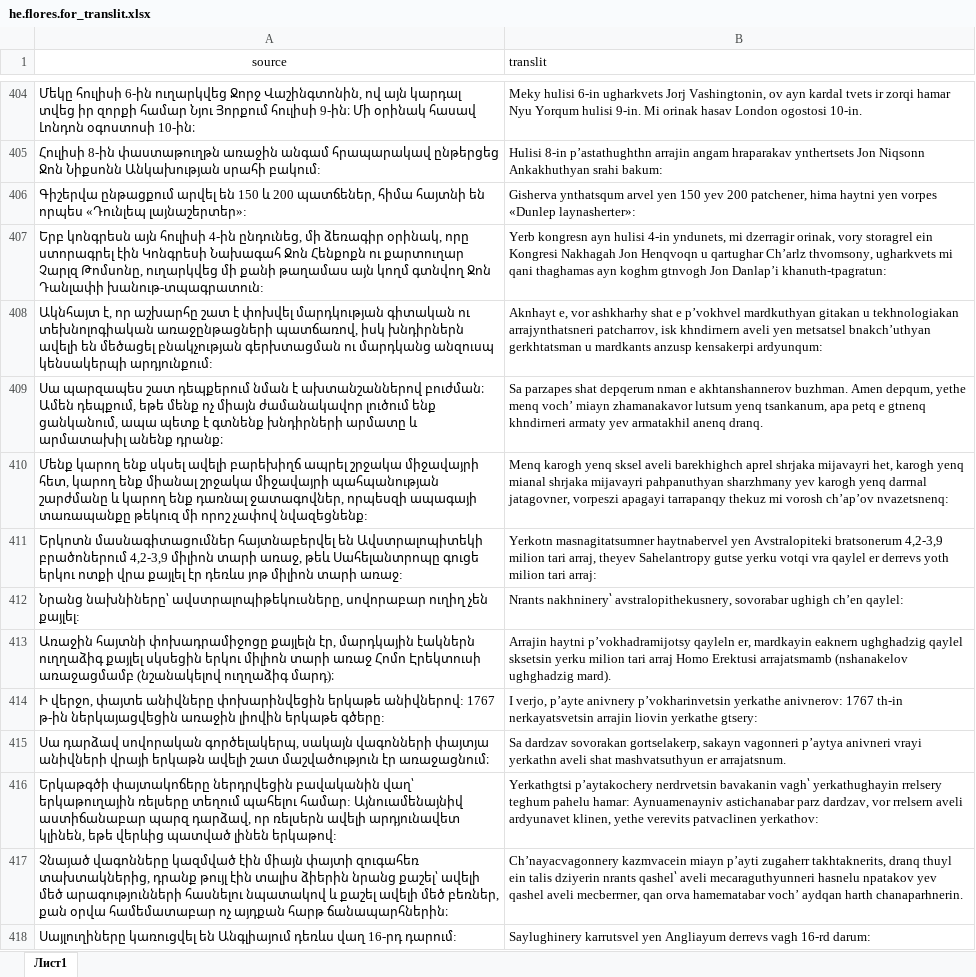
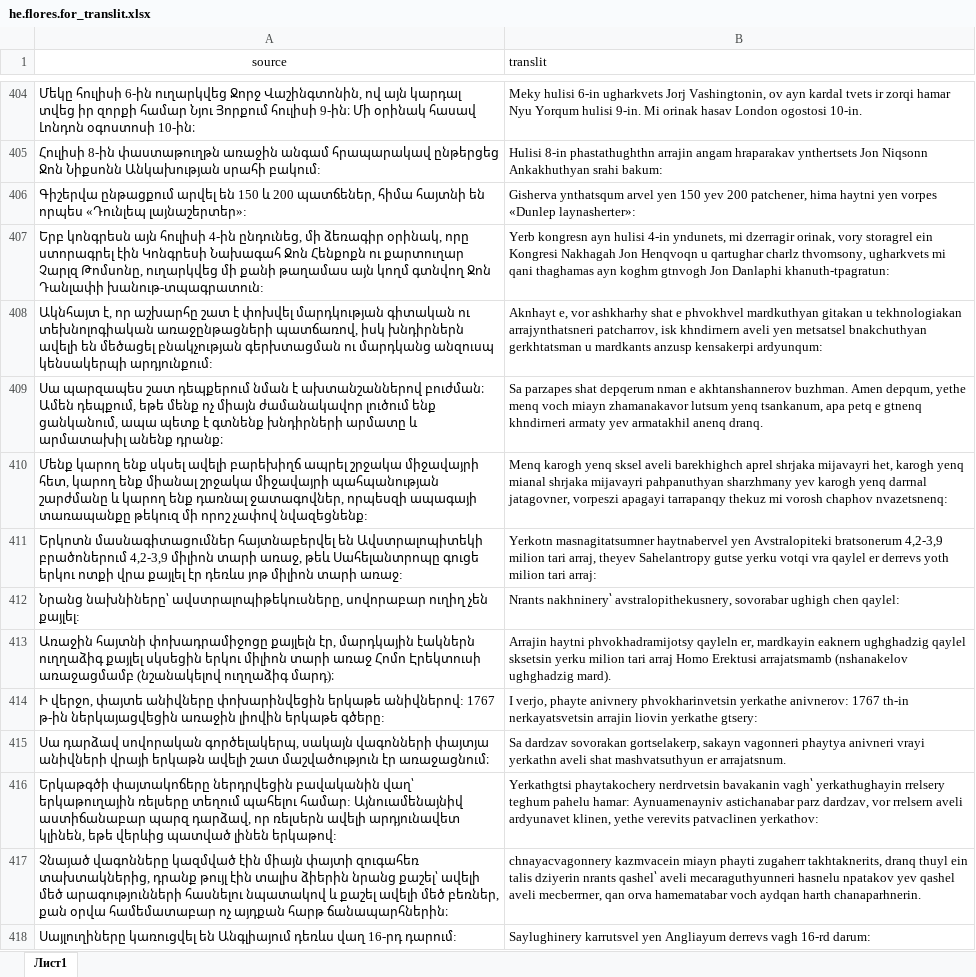
Before and after one commit to mojo187/files, an Excel workbook: he.flores.for_translit.xlsx, sheet Лист1, drawn as a sheet; only a part is shown, gaps mark what is left out; values as stored, in another font and other column widths than the file's, no borders; the diff covers the shown part only; the diff names each change by its address in the sheet, - before the commit and + after, or states it on an @@ line.

```diff
--- a/he.flores.for_translit.xlsx (sheet Лист1)
+++ b/he.flores.for_translit.xlsx (sheet Лист1)
-B405 (translit): Hulisi 8-in p’astathughthn arrajin angam…
+B405 (translit): Hulisi 8-in phastathughthn arrajin angam…
-B407 (translit): …u qartughar Ch’arlz thvomsony, ugharkvets mi qani thaghamas ayn koghm gtnvogh Jon Danlap’i khanuth-tpagratun:
+B407 (translit): …u qartughar charlz thvomsony, ugharkvets mi qani thaghamas ayn koghm gtnvogh Jon Danlaphi khanuth-tpagratun:
-B408 (translit): …shat e p’vokhvel mardkuthyan gitakan u tekhnologiakan arrajynthatsneri patcharrov, isk khndirnern aveli yen metsatsel bnakch’uthyan gerkhtatsman u…
+B408 (translit): …shat e phvokhvel mardkuthyan gitakan u tekhnologiakan arrajynthatsneri patcharrov, isk khndirnern aveli yen metsatsel bnakchuthyan gerkhtatsman u…
-B409 (translit): …yethe menq voch’ miayn zhamanakavor…
+B409 (translit): …yethe menq voch miayn zhamanakavor…
-B410 (translit): …mi vorosh ch’ap’ov nvazetsnenq:
+B410 (translit): …mi vorosh chaphov nvazetsnenq:
-B412 (translit): …sovorabar ughigh ch’en qaylel:
+B412 (translit): …sovorabar ughigh chen qaylel:
-B413 (translit): Arrajin haytni p’vokhadramijotsy qayleln er,…
+B413 (translit): Arrajin haytni phvokhadramijotsy qayleln er,…
-B414 (translit): I verjo, p’ayte anivnery p’vokharinvetsin yerkathe anivnerov:…
+B414 (translit): I verjo, phayte anivnery phvokharinvetsin yerkathe anivnerov:…
-B415 (translit): …sakayn vagonneri p’aytya anivneri vrayi…
+B415 (translit): …sakayn vagonneri phaytya anivneri vrayi…
-B416 (translit): Yerkathgtsi p’aytakochery nerdrvetsin bavakanin…
+B416 (translit): Yerkathgtsi phaytakochery nerdrvetsin bavakanin…
-B417 (translit): Ch’nayacvagonnery kazmvacein miayn p’ayti zugaherr takhtaknerits, dranq thuyl ein talis dziyerin nrants qashel՝ aveli mecaraguthyunneri hasnelu npatakov yev qashel aveli mecberrner, qan orva hamematabar voch’ aydqan harth…
+B417 (translit): chnayacvagonnery kazmvacein miayn phayti zugaherr takhtaknerits, dranq thuyl ein talis dziyerin nrants qashel՝ aveli mecaraguthyunneri hasnelu npatakov yev qashel aveli mecberrner, qan orva hamematabar voch aydqan harth…
```
Also changed, not shown: 590 edited cells elsewhere in this sheet.
